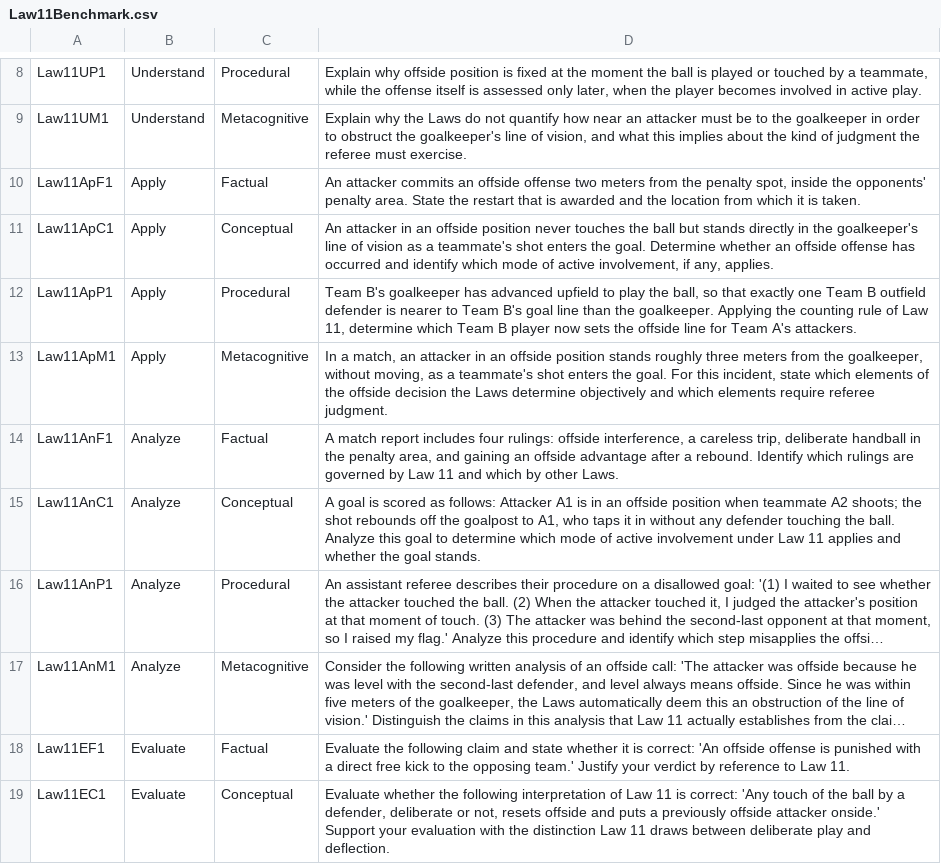
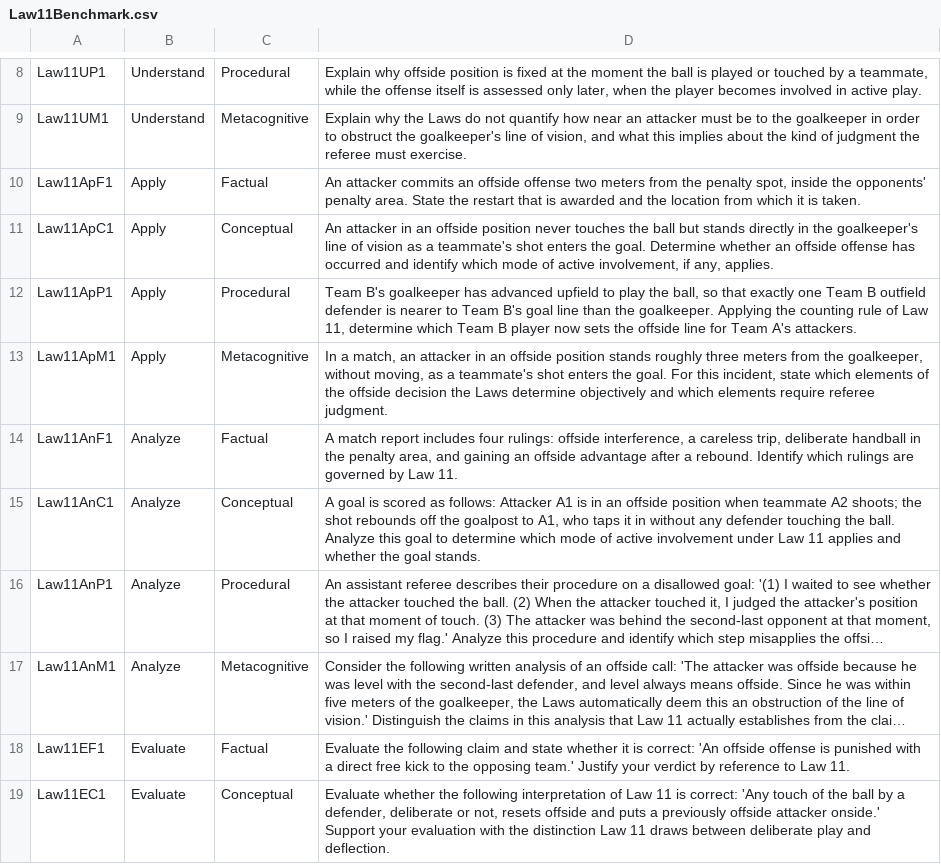
Before and after one commit to ggmiller12345/EvaluatorPatterns, a CSV file: benchmarks/Law11Benchmark.csv, drawn as a sheet; only a part is shown, gaps mark what is left out; long unchanged cells end in ….

Commit message:
Update Law11Benchmark.csv

```diff
--- a/benchmarks/Law11Benchmark.csv
+++ b/benchmarks/Law11Benchmark.csv
@@ -13,3 +13,3 @@ Law11ApP1,Apply,Procedural,"Team B's goalkeeper has advanced upfield to play the
 Law11ApM1,Apply,Metacognitive,"In a match, an attacker in an offside position stands roughly three meters from the goalkeeper, without moving, as a teammate's shot enters the goal. For this incident, state which elements of the offside decision the Laws determine objectively and which elements require referee judgment."
-Law11AnF1,Analyze,Factual,"A match report includes four rulings: offside interference, a careless trip, deliberate handball in the penalty area, and gaining an offside advantage after a rebound. Identify which rulings are governed by Law 11 and which by other Laws."
+Law11AnF1,Analyze,Factual,"A match report includes four rulings: offside interference, a careless trip, deliberate handball in the penalty area, and gaining an offside advantage after a rebound. Identify which rulings are governed by Law 11."
 Law11AnC1,Analyze,Conceptual,"A goal is scored as follows: Attacker A1 is in an offside position when teammate A2 shoots; the shot rebounds off the goalpost to A1, who taps it in without any defender touching the ball. Analyze this goal to determine which mode of active involvement under Law 11 applies and whether the goal stands."
```
